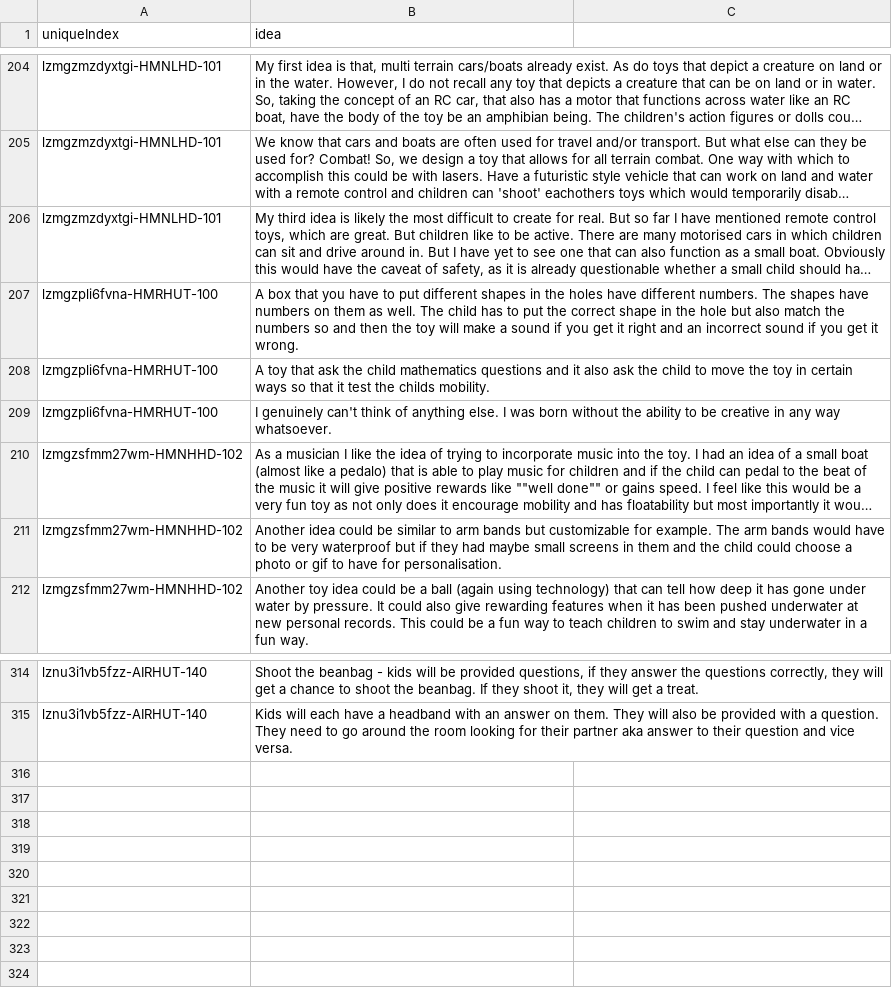
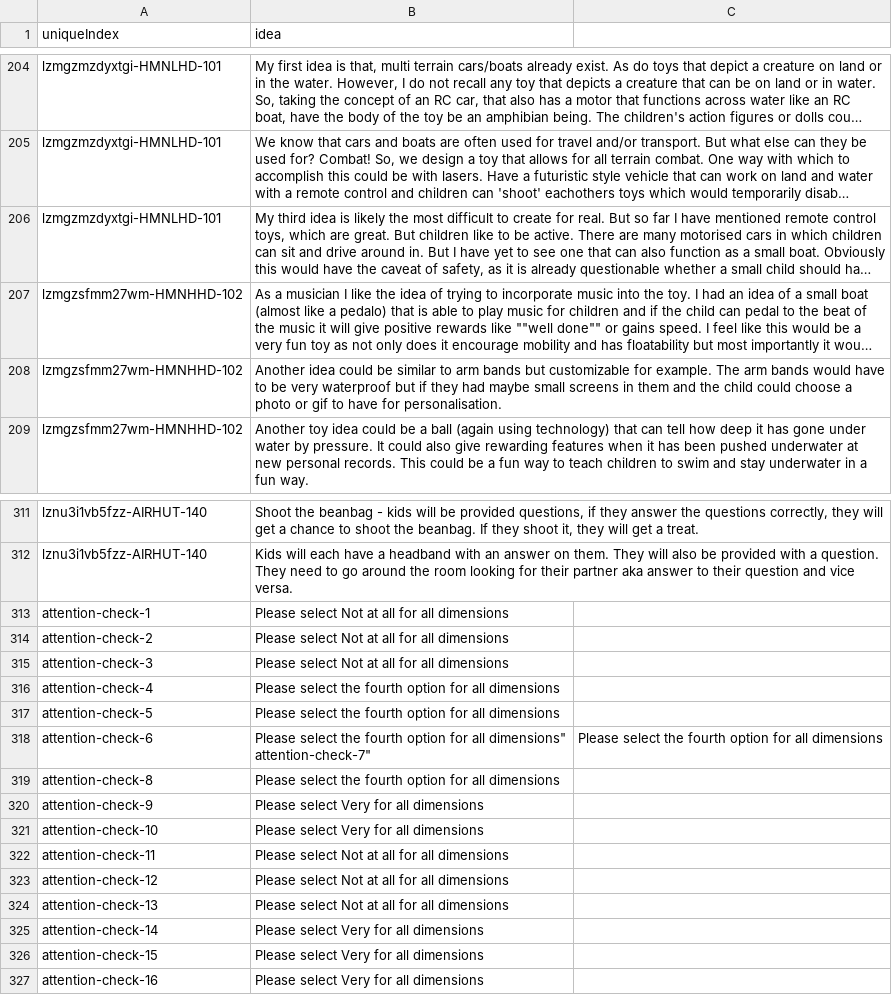
Before and after one commit to hujinya2020/ideation, a CSV file: pilotidea-v1.csv, drawn as a sheet; only a part is shown, gaps mark what is left out; long unchanged cells end in …; removed rows and columns are numbered as before the commit, all else as after; ↵ is a line break in a cell; the diff names each change by its address in the sheet, - before the commit and + after, or states it on an @@ line.

Commit message:
Add files via upload

```diff
--- a/pilotidea-v1.csv
+++ b/pilotidea-v1.csv
-row 207: lzmgzpli6fvna-HMRHUT-100 | A box that you have to put different shapes in the holes have different numbers. The shapes have numbers on them as well. The child has to put the correct shape in the hole but also match the numbers so and then the toy will make a sound if you get it right and an incorrect sound if you get it wrong.
-row 208: lzmgzpli6fvna-HMRHUT-100 | A toy that ask the child mathematics questions and it also ask the child to move the toy in certain ways so that it test the childs mobility.
-row 209: lzmgzpli6fvna-HMRHUT-100 | I genuinely can't think of anything else. I was born without the ability to be creative in any way whatsoever.
+row 313: attention-check-1 | Please select Not at all for all dimensions
+row 314: attention-check-2 | Please select Not at all for all dimensions
+row 315: attention-check-3 | Please select Not at all for all dimensions
+row 316: attention-check-4 | Please select the fourth option for all dimensions
+row 317: attention-check-5 | Please select the fourth option for all dimensions
+row 318: attention-check-6 | Please select the fourth option for all dimensions" ↵ attention-check-7" | Please select the fourth option for all dimensions
+row 319: attention-check-8 | Please select the fourth option for all dimensions
+row 320: attention-check-9 | Please select Very for all dimensions
+row 321: attention-check-10 | Please select Very for all dimensions
+row 322: attention-check-11 | Please select Not at all for all dimensions
+row 323: attention-check-12 | Please select Not at all for all dimensions
+row 324: attention-check-13 | Please select Not at all for all dimensions
+row 325: attention-check-14 | Please select Very for all dimensions
+row 326: attention-check-15 | Please select Very for all dimensions
+row 327: attention-check-16 | Please select Very for all dimensions
```
